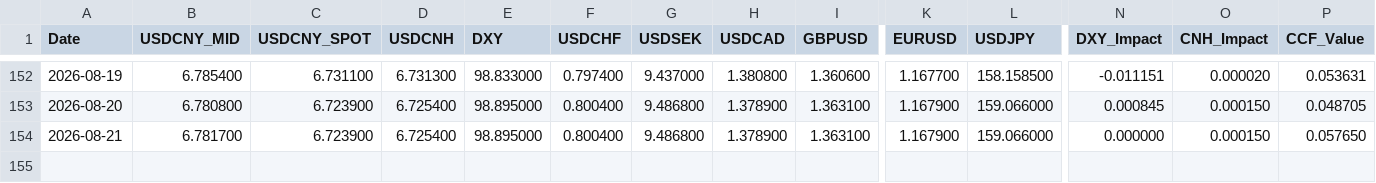
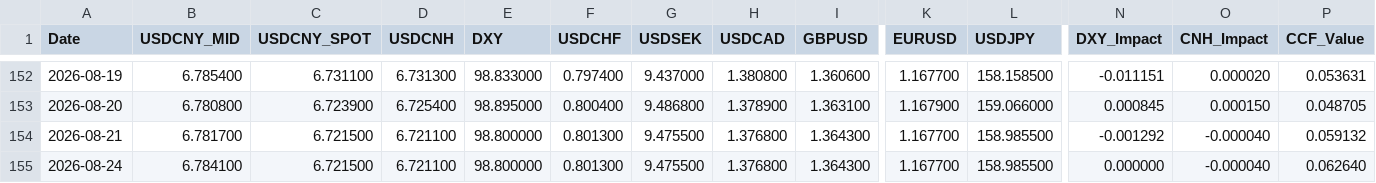
Before and after one commit to MlittleFriend/LittleHelper4CCF, a CSV file: ccf_data.csv, drawn as a sheet; only a part is shown, gaps mark what is left out; rows hold the shown columns only; the diff names each change by its address in the sheet, - before the commit and + after, or states it on an @@ line.

```diff
--- a/ccf_data.csv
+++ b/ccf_data.csv
-C154 (USDCNY_SPOT): 6.723900
+C154 (USDCNY_SPOT): 6.721500
-D154 (USDCNH): 6.725400
+D154 (USDCNH): 6.721100
-E154 (DXY): 98.895000
+E154 (DXY): 98.800000
-F154 (USDCHF): 0.800400
+F154 (USDCHF): 0.801300
-G154 (USDSEK): 9.486800
+G154 (USDSEK): 9.475500
-H154 (USDCAD): 1.378900
+H154 (USDCAD): 1.376800
-I154 (GBPUSD): 1.363100
+I154 (GBPUSD): 1.364300
-K154 (EURUSD): 1.167900
+K154 (EURUSD): 1.167700
-L154 (USDJPY): 159.066000
+L154 (USDJPY): 158.985500
-N154 (DXY_Impact): 0.000000
+N154 (DXY_Impact): -0.001292
-O154 (CNH_Impact): 0.000150
+O154 (CNH_Impact): -0.000040
-P154 (CCF_Value): 0.057650
+P154 (CCF_Value): 0.059132
+row 155: 2026-08-24 | 6.784100 | 6.721500 | 6.721100 | 98.800000 | 0.801300 | 9.475500 | 1.376800 | 1.364300 | 1.167700 | 158.985500 | 0.000000 | -0.000040 | 0.062640
```
